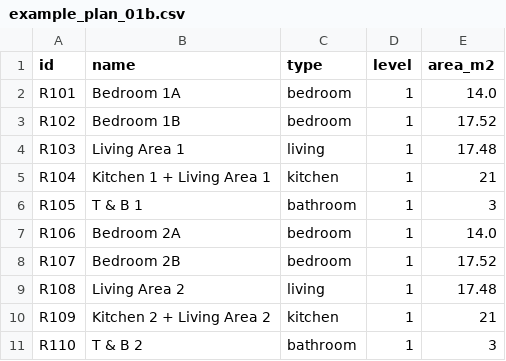
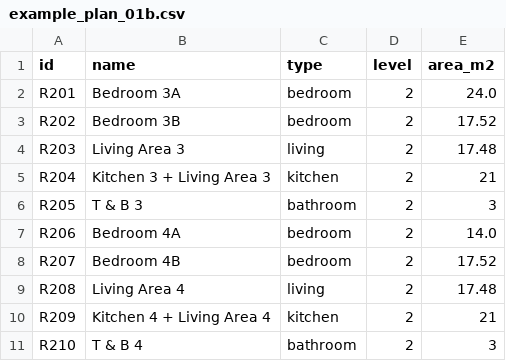
Before and after one commit to mjoshua97241/space-code-copilot, a CSV file: backend/app/data/floor-plans/example_plan_01b.csv, drawn as a sheet.

Commit message:
Created CSV ground truth

```diff
--- a/backend/app/data/floor-plans/example_plan_01b.csv
+++ b/backend/app/data/floor-plans/example_plan_01b.csv
@@ -1,11 +1,11 @@
 id,name,type,level,area_m2
-R101,Bedroom 1A,bedroom,1,14.0
-R102,Bedroom 1B,bedroom,1,17.52
-R103,Living Area 1,living,1,17.48
-R104,Kitchen 1 + Living Area 1,kitchen,1,21
-R105,T & B 1,bathroom,1,3
-R106,Bedroom 2A,bedroom,1,14.0
-R107,Bedroom 2B,bedroom,1,17.52
-R108,Living Area 2,living,1,17.48
-R109,Kitchen 2 + Living Area 2,kitchen,1,21
-R110,T & B 2,bathroom,1,3
+R201,Bedroom 3A,bedroom,2,24.0
+R202,Bedroom 3B,bedroom,2,17.52
+R203,Living Area 3,living,2,17.48
+R204,Kitchen 3 + Living Area 3,kitchen,2,21
+R205,T & B 3,bathroom,2,3
+R206,Bedroom 4A,bedroom,2,14.0
+R207,Bedroom 4B,bedroom,2,17.52
+R208,Living Area 4,living,2,17.48
+R209,Kitchen 4 + Living Area 4,kitchen,2,21
+R210,T & B 4,bathroom,2,3
```
